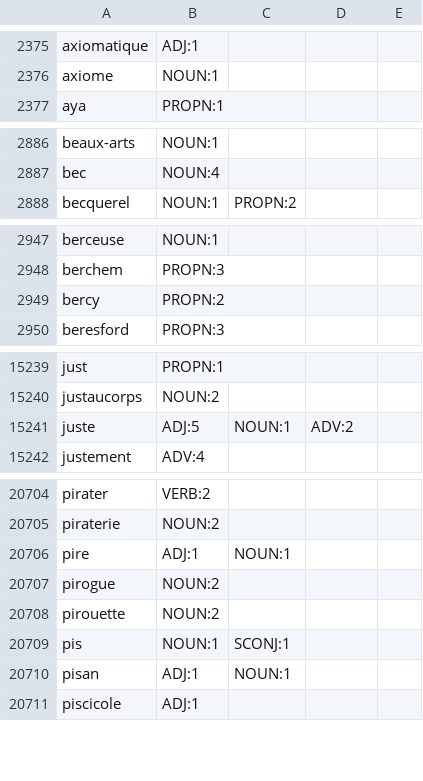
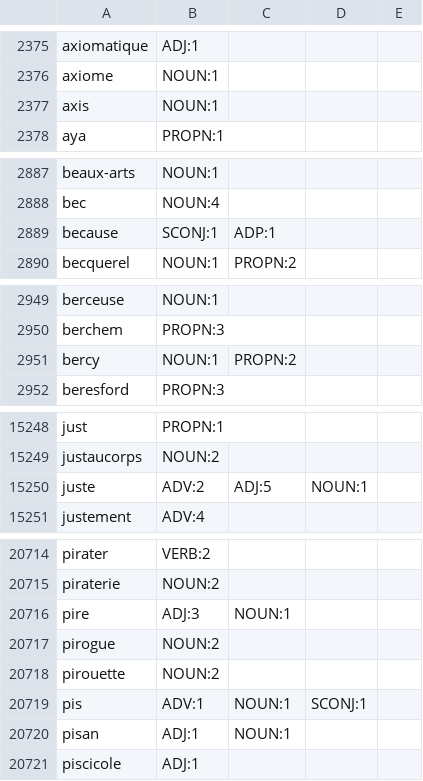
Before and after one commit to NEETROF/cymbra, a TSV file: scripts/lingua-data/tables/fr-en/senses.tsv, drawn as a sheet; only a part is shown, gaps mark what is left out; the diff covers the shown part only.

```diff
--- a/scripts/lingua-data/tables/fr-en/senses.tsv
+++ b/scripts/lingua-data/tables/fr-en/senses.tsv
@@ -2376,2 +2376,3 @@ axiomatique	ADJ:1
 axiome	NOUN:1
+axis	NOUN:1
 aya	PROPN:1
@@ -2887,2 +2888,3 @@ beaux-arts	NOUN:1
 bec	NOUN:4
+because	SCONJ:1	ADP:1
 becquerel	NOUN:1	PROPN:2
@@ -2948,3 +2950,3 @@ berceuse	NOUN:1
 berchem	PROPN:3
-bercy	PROPN:2
+bercy	NOUN:1	PROPN:2
 beresford	PROPN:3
@@ -15240,3 +15249,3 @@ just	PROPN:1
 justaucorps	NOUN:2
-juste	ADJ:5	NOUN:1	ADV:2
+juste	ADV:2	ADJ:5	NOUN:1
 justement	ADV:4
@@ -20705,6 +20715,6 @@ pirater	VERB:2
 piraterie	NOUN:2
-pire	ADJ:1	NOUN:1
+pire	ADJ:3	NOUN:1
 pirogue	NOUN:2
 pirouette	NOUN:2
-pis	NOUN:1	SCONJ:1
+pis	ADV:1	NOUN:1	SCONJ:1
 pisan	ADJ:1	NOUN:1
```
Also changed, not shown: 10 added rows and 71 edited cells elsewhere in this file, scripts/lingua-data/tables/fr-en/mwe.tsv, scripts/lingua-data/tables/fr/level.tsv, 4 other files.
